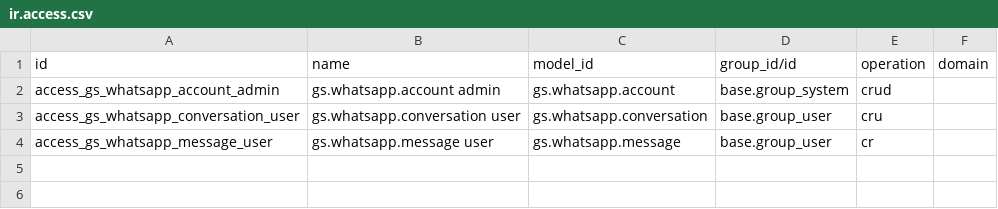
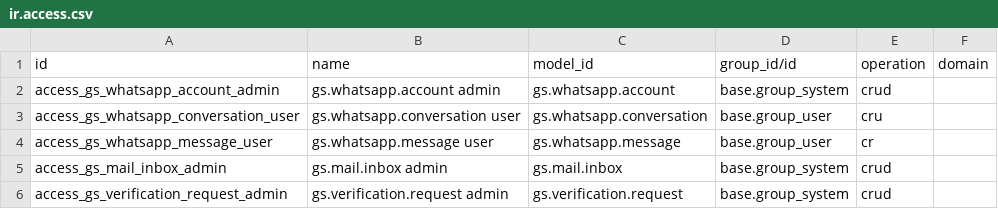
Before and after one commit to JoelStalin/Chefalitas, a CSV file: addons/getupsoft_whatsapp/security/ir.access.csv, drawn as a sheet; the diff names each change by its address in the sheet, - before the commit and + after, or states it on an @@ line.

```diff
--- a/addons/getupsoft_whatsapp/security/ir.access.csv
+++ b/addons/getupsoft_whatsapp/security/ir.access.csv
+row 5: access_gs_mail_inbox_admin | gs.mail.inbox admin | gs.mail.inbox | base.group_system | crud
+row 6: access_gs_verification_request_admin | gs.verification.request admin | gs.verification.request | base.group_system | crud
```
Also changed, not shown: 6 other files.
